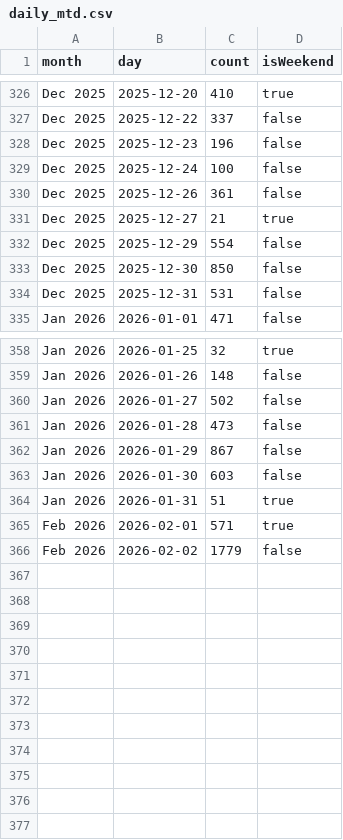
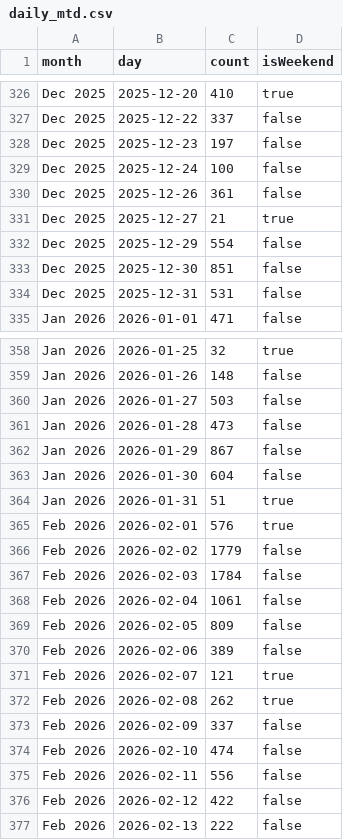
Before and after one commit to shane-wasteology/incoming-bills-dashboard, a CSV file: daily_mtd.csv, drawn as a sheet; only a part is shown, gaps mark what is left out; the diff covers the shown part only.

Commit message:
Update dashboard data 2026-03-09 14:40

```diff
--- a/daily_mtd.csv
+++ b/daily_mtd.csv
@@ -327,3 +327,3 @@ Dec 2025,2025-12-20,410,true
 Dec 2025,2025-12-22,337,false
-Dec 2025,2025-12-23,196,false
+Dec 2025,2025-12-23,197,false
 Dec 2025,2025-12-24,100,false
@@ -332,3 +332,3 @@ Dec 2025,2025-12-27,21,true
 Dec 2025,2025-12-29,554,false
-Dec 2025,2025-12-30,850,false
+Dec 2025,2025-12-30,851,false
 Dec 2025,2025-12-31,531,false
@@ -359,8 +359,19 @@ Jan 2026,2026-01-25,32,true
 Jan 2026,2026-01-26,148,false
-Jan 2026,2026-01-27,502,false
+Jan 2026,2026-01-27,503,false
 Jan 2026,2026-01-28,473,false
 Jan 2026,2026-01-29,867,false
-Jan 2026,2026-01-30,603,false
+Jan 2026,2026-01-30,604,false
 Jan 2026,2026-01-31,51,true
-Feb 2026,2026-02-01,571,true
+Feb 2026,2026-02-01,576,true
 Feb 2026,2026-02-02,1779,false
+Feb 2026,2026-02-03,1784,false
+Feb 2026,2026-02-04,1061,false
+Feb 2026,2026-02-05,809,false
+Feb 2026,2026-02-06,389,false
+Feb 2026,2026-02-07,121,true
+Feb 2026,2026-02-08,262,true
+Feb 2026,2026-02-09,337,false
+Feb 2026,2026-02-10,474,false
+Feb 2026,2026-02-11,556,false
+Feb 2026,2026-02-12,422,false
+Feb 2026,2026-02-13,222,false
```
Also changed, not shown: 8 edited cells elsewhere in this file, alerts.csv, 1 other file.
